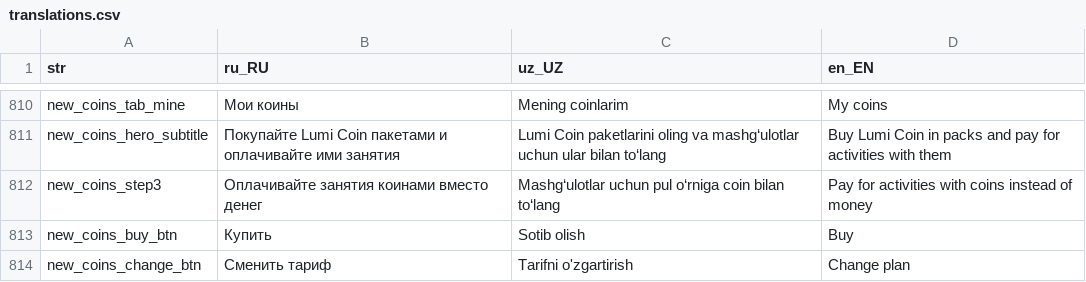
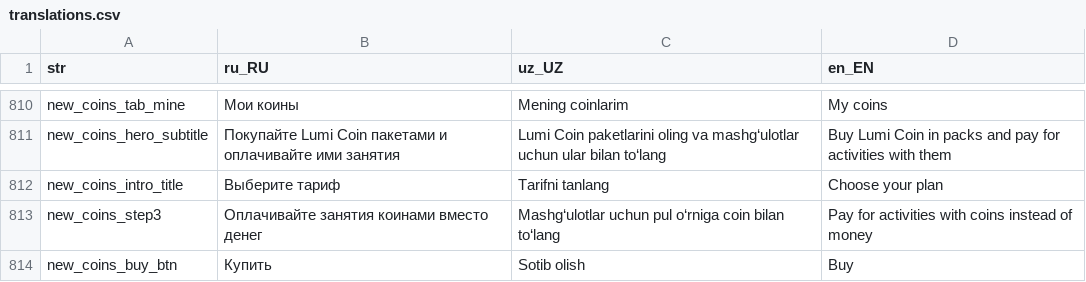
Before and after one commit to LUMI-PASS/lumi-mobile-app, a CSV file: assets/localization/translations.csv, drawn as a sheet; only a part is shown, gaps mark what is left out; the shorter side is filled out with more unchanged rows.

```diff
--- a/assets/localization/translations.csv
+++ b/assets/localization/translations.csv
@@ -811,2 +811,3 @@ new_coins_tab_mine,Мои коины,Mening coinlarim,My coins
 new_coins_hero_subtitle,Покупайте Lumi Coin пакетами и оплачивайте ими занятия,Lumi Coin paketlarini oling va mashg‘ulotlar uchun ular bilan to‘lang,Buy Lumi Coin in packs and pay for activities with them
+new_coins_intro_title,Выберите тариф,Tarifni tanlang,Choose your plan
 new_coins_step3,Оплачивайте занятия коинами вместо денег,Mashg‘ulotlar uchun pul o‘rniga coin bilan to‘lang,Pay for activities with coins instead of money
```
Also changed, not shown: 5 other files.
